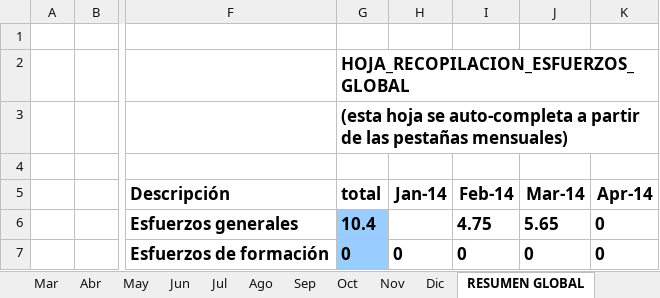
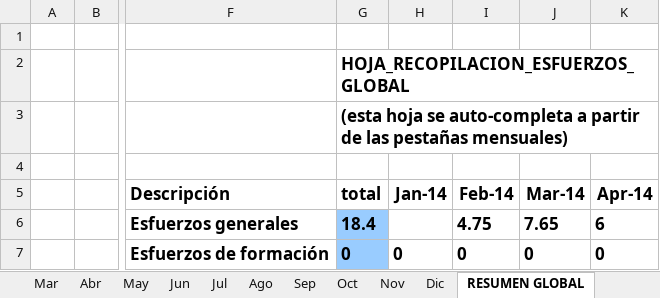
Before and after one commit to MarcosCM/ecatalog, an Excel workbook: team/efforts/Recopilacion_Esfuerzos_Alejandro.xlsx, sheet RESUMEN GLOBAL, drawn as a sheet; only a part is shown, gaps mark what is left out; values as stored, in another font and other column widths than the file's, no borders; charts and pictures and conditional formats not drawn; the diff names each change by its address in the sheet, - before the commit and + after, or states it on an @@ line.

```diff
--- a/team/efforts/Recopilacion_Esfuerzos_Alejandro.xlsx (sheet RESUMEN GLOBAL)
+++ b/team/efforts/Recopilacion_Esfuerzos_Alejandro.xlsx (sheet RESUMEN GLOBAL)
-G6 (total): 10.4
+G6 (total): 18.4
-J6 (Mar-14): 5.65
+J6 (Mar-14): 7.65
-K6 (Apr-14): 0
+K6 (Apr-14): 6
```
Also changed, not shown: sheet Abr, sheet Mar, formulas that keep their value, charts or pictures.
